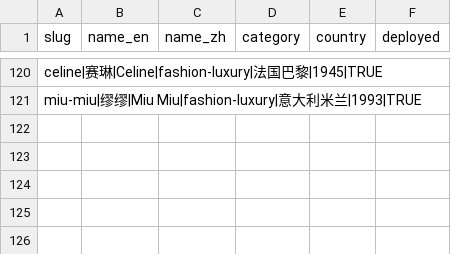
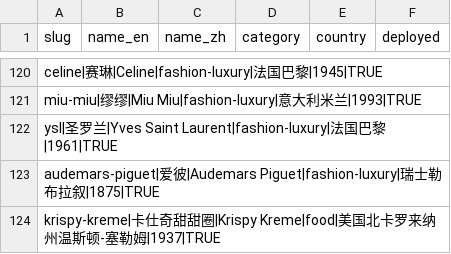
Before and after one commit to wqf2956041-star/pinpai-ai-in, a CSV file: master.csv, drawn as a sheet; only a part is shown, gaps mark what is left out.

Commit message:
batch add 3 brands: Yves Saint Laurent, Audemars Piguet, Krispy Kreme

```diff
--- a/master.csv
+++ b/master.csv
@@ -121 +121,4 @@ celine|赛琳|Celine|fashion-luxury|法国巴黎|1945|TRUE
 miu-miu|缪缪|Miu Miu|fashion-luxury|意大利米兰|1993|TRUE
+ysl|圣罗兰|Yves Saint Laurent|fashion-luxury|法国巴黎|1961|TRUE
+audemars-piguet|爱彼|Audemars Piguet|fashion-luxury|瑞士勒布拉叙|1875|TRUE
+krispy-kreme|卡仕奇甜甜圈|Krispy Kreme|food|美国北卡罗来纳州温斯顿-塞勒姆|1937|TRUE
```
Also changed, not shown: 9 other files.
